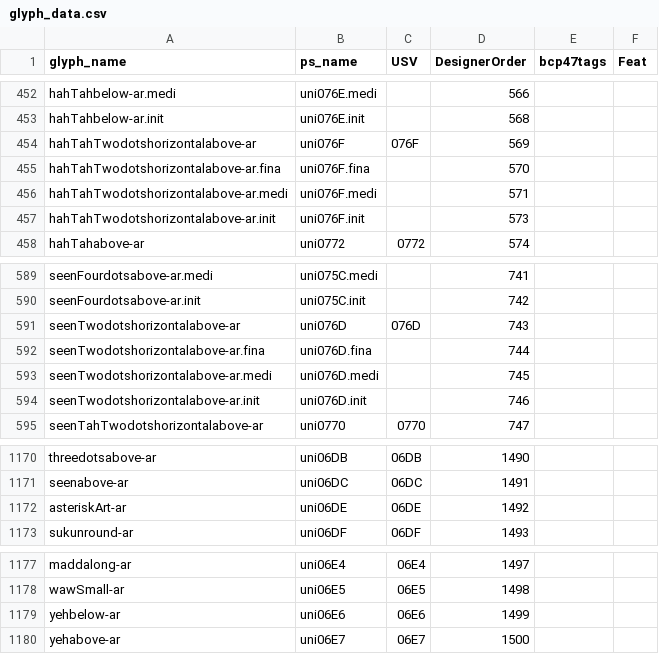
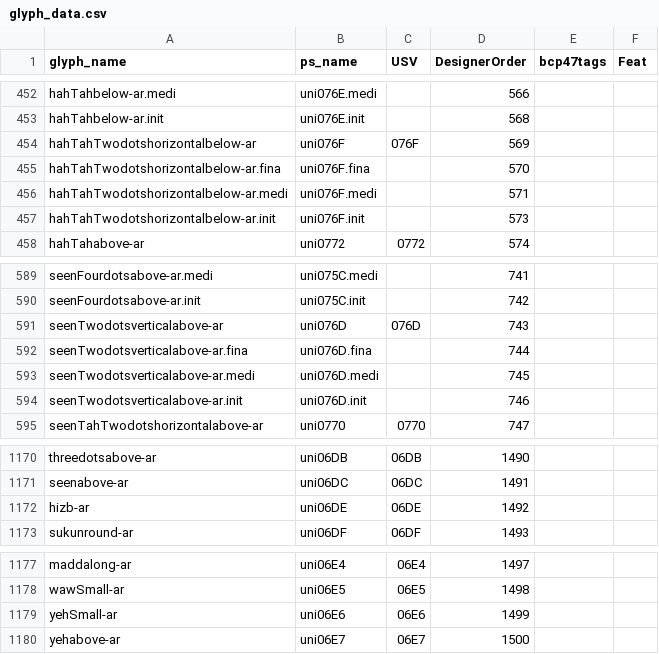
Before and after one commit to silnrsi/font-scheherazade, a CSV file: source/glyph_data.csv, drawn as a sheet; only a part is shown, gaps mark what is left out.

Commit message:
Update glyph_data.csv with new names. [nobuild]

```diff
--- a/source/glyph_data.csv
+++ b/source/glyph_data.csv
@@ -453,6 +453,6 @@ hahTahbelow-ar.medi,uni076E.medi,,566,,
 hahTahbelow-ar.init,uni076E.init,,568,,
-hahTahTwodotshorizontalabove-ar,uni076F,076F,569,,
-hahTahTwodotshorizontalabove-ar.fina,uni076F.fina,,570,,
-hahTahTwodotshorizontalabove-ar.medi,uni076F.medi,,571,,
-hahTahTwodotshorizontalabove-ar.init,uni076F.init,,573,,
+hahTahTwodotshorizontalbelow-ar,uni076F,076F,569,,
+hahTahTwodotshorizontalbelow-ar.fina,uni076F.fina,,570,,
+hahTahTwodotshorizontalbelow-ar.medi,uni076F.medi,,571,,
+hahTahTwodotshorizontalbelow-ar.init,uni076F.init,,573,,
 hahTahabove-ar,uni0772,0772,574,,
@@ -590,6 +590,6 @@ seenFourdotsabove-ar.medi,uni075C.medi,,741,,
 seenFourdotsabove-ar.init,uni075C.init,,742,,
-seenTwodotshorizontalabove-ar,uni076D,076D,743,,
-seenTwodotshorizontalabove-ar.fina,uni076D.fina,,744,,
-seenTwodotshorizontalabove-ar.medi,uni076D.medi,,745,,
-seenTwodotshorizontalabove-ar.init,uni076D.init,,746,,
+seenTwodotsverticalabove-ar,uni076D,076D,743,,
+seenTwodotsverticalabove-ar.fina,uni076D.fina,,744,,
+seenTwodotsverticalabove-ar.medi,uni076D.medi,,745,,
+seenTwodotsverticalabove-ar.init,uni076D.init,,746,,
 seenTahTwodotshorizontalabove-ar,uni0770,0770,747,,
@@ -1171,3 +1171,3 @@ threedotsabove-ar,uni06DB,06DB,1490,,
 seenabove-ar,uni06DC,06DC,1491,,
-asteriskArt-ar,uni06DE,06DE,1492,,
+hizb-ar,uni06DE,06DE,1492,,
 sukunround-ar,uni06DF,06DF,1493,,
@@ -1178,3 +1178,3 @@ maddalong-ar,uni06E4,06E4,1497,,
 wawSmall-ar,uni06E5,06E5,1498,,
-yehbelow-ar,uni06E6,06E6,1499,,
+yehSmall-ar,uni06E6,06E6,1499,,
 yehabove-ar,uni06E7,06E7,1500,,
```
